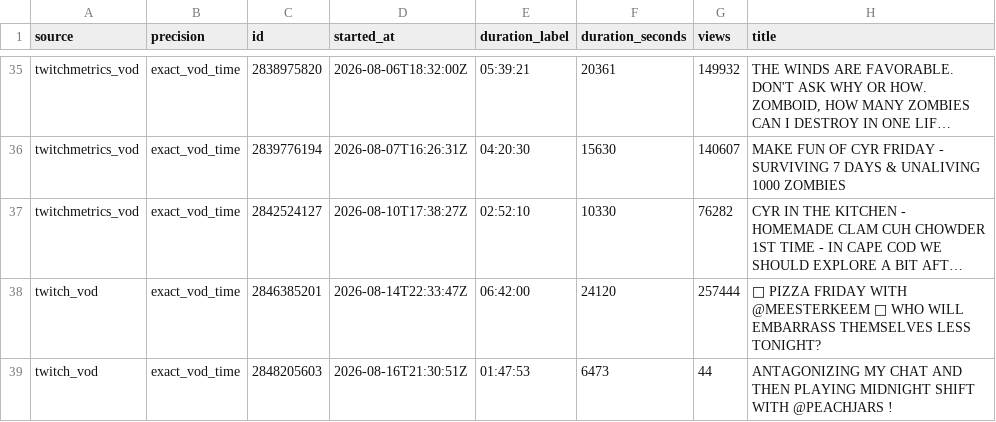
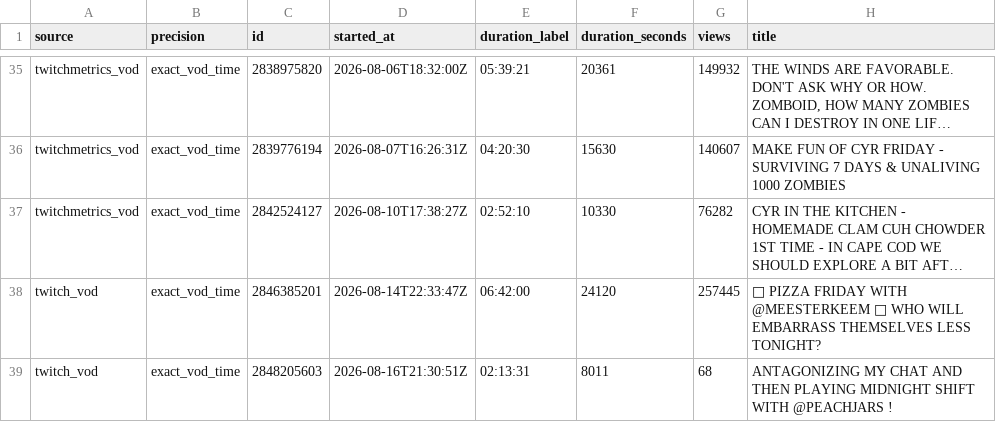
Before and after one commit to sardistic/cyr, a CSV file: data/exact-streams.csv, drawn as a sheet; only a part is shown, gaps mark what is left out; long unchanged cells end in …; the diff names each change by its address in the sheet, - before the commit and + after, or states it on an @@ line.

```diff
--- a/data/exact-streams.csv
+++ b/data/exact-streams.csv
-G38 (views): 257444
+G38 (views): 257445
-E39 (duration_label): 01:47:53
+E39 (duration_label): 02:13:31
-F39 (duration_seconds): 6473
+F39 (duration_seconds): 8011
-G39 (views): 44
+G39 (views): 68
```
Also changed, not shown: 2 other files.
